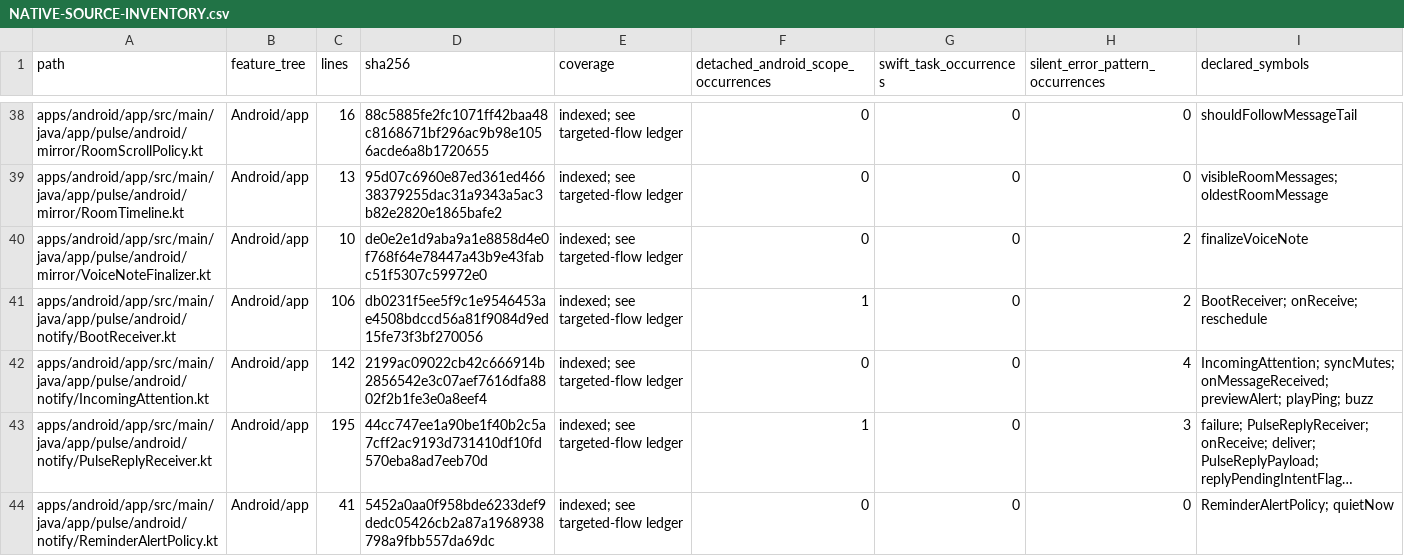
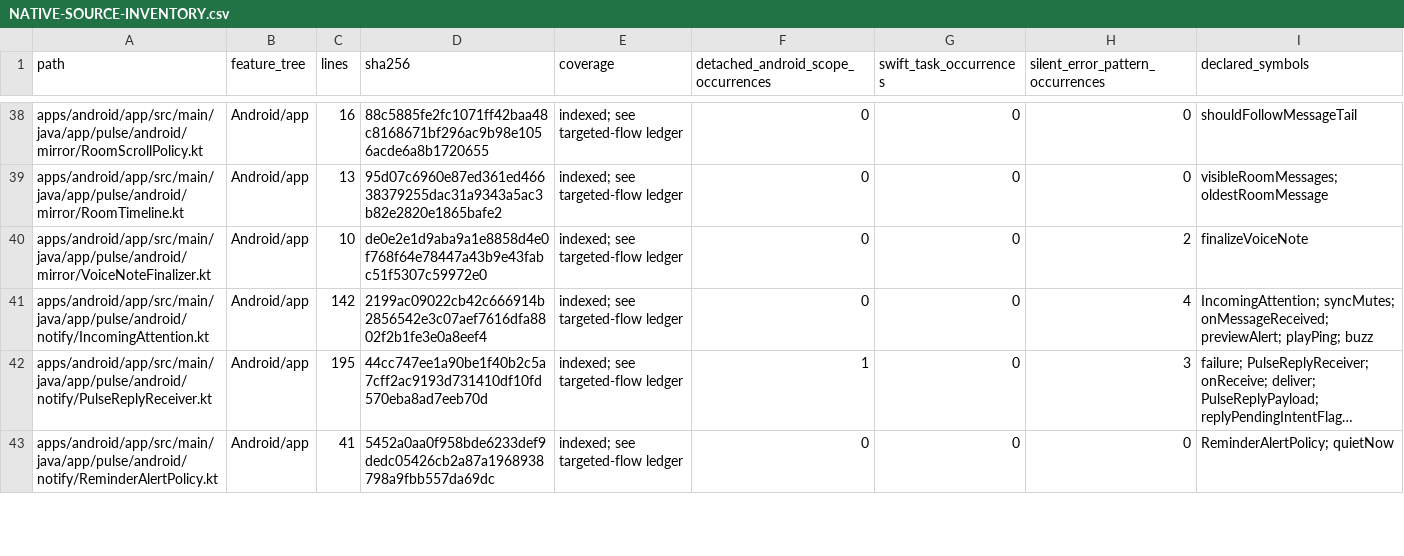
Before and after one commit to GrapseeAgency/the-mystrious-chat-app, a CSV file: docs/NATIVE-SOURCE-INVENTORY.csv, drawn as a sheet; only a part is shown, gaps mark what is left out; long unchanged cells end in …; removed rows and columns are numbered as before the commit, all else as after; the diff covers the shown part only; the diff names each change by its address in the sheet, - before the commit and + after, or states it on an @@ line.

```diff
--- a/docs/NATIVE-SOURCE-INVENTORY.csv
+++ b/docs/NATIVE-SOURCE-INVENTORY.csv
-row 41: apps/android/app/src/main/java/app/pulse/android/notify/BootReceiver.kt | Android/app | 106 | db0231f5ee5f9c1e9546453ae4508bdccd56a81f9084d9ed15fe73f3bf270056 | indexed; see targeted-flow ledger | 1 | 0 | 2 | BootReceiver; onReceive; reschedule
```
Also changed, not shown: 2 added rows and 31 edited cells elsewhere in this file, 27 other files.
